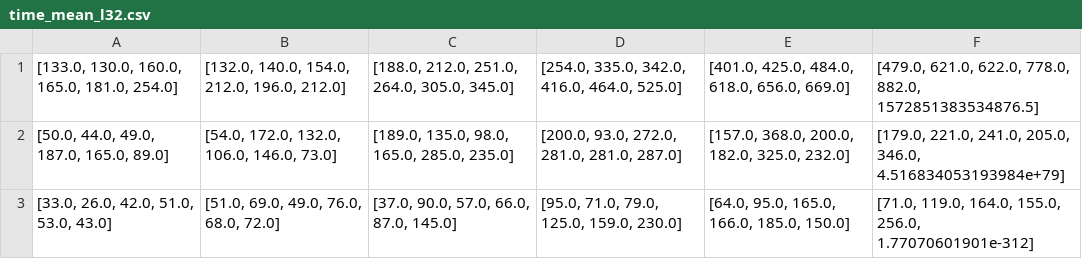
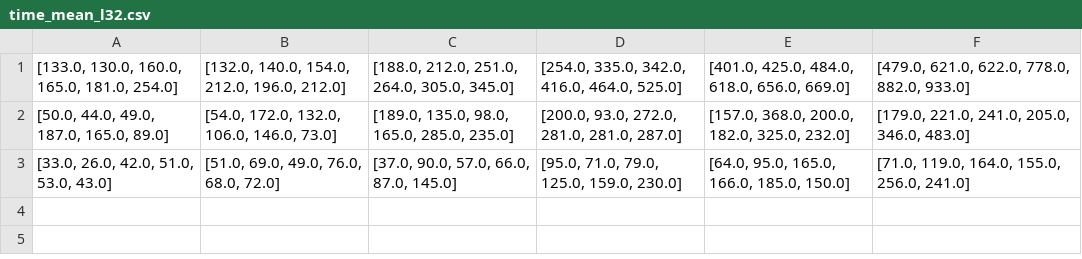
Before and after one commit to andersparslov/BayesianNN-DQR, a CSV file: DQR/run times/time_mean_l32.csv, drawn as a sheet.

Commit message:
Add files via upload

```diff
--- a/DQR/run times/time_mean_l32.csv
+++ b/DQR/run times/time_mean_l32.csv
@@ -1,3 +1,3 @@
-"[133.0, 130.0, 160.0, 165.0, 181.0, 254.0]","[132.0, 140.0, 154.0, 212.0, 196.0, 212.0]","[188.0, 212.0, 251.0, 264.0, 305.0, 345.0]","[254.0, 335.0, 342.0, 416.0, 464.0, 525.0]","[401.0, 425.0, 484.0, 618.0, 656.0, 669.0]","[479.0, 621.0, 622.0, 778.0, 882.0, 1572851383534876.5]"
-"[50.0, 44.0, 49.0, 187.0, 165.0, 89.0]","[54.0, 172.0, 132.0, 106.0, 146.0, 73.0]","[189.0, 135.0, 98.0, 165.0, 285.0, 235.0]","[200.0, 93.0, 272.0, 281.0, 281.0, 287.0]","[157.0, 368.0, 200.0, 182.0, 325.0, 232.0]","[179.0, 221.0, 241.0, 205.0, 346.0, 4.516834053193984e+79]"
-"[33.0, 26.0, 42.0, 51.0, 53.0, 43.0]","[51.0, 69.0, 49.0, 76.0, 68.0, 72.0]","[37.0, 90.0, 57.0, 66.0, 87.0, 145.0]","[95.0, 71.0, 79.0, 125.0, 159.0, 230.0]","[64.0, 95.0, 165.0, 166.0, 185.0, 150.0]","[71.0, 119.0, 164.0, 155.0, 256.0, 1.77070601901e-312]"
+"[133.0, 130.0, 160.0, 165.0, 181.0, 254.0]","[132.0, 140.0, 154.0, 212.0, 196.0, 212.0]","[188.0, 212.0, 251.0, 264.0, 305.0, 345.0]","[254.0, 335.0, 342.0, 416.0, 464.0, 525.0]","[401.0, 425.0, 484.0, 618.0, 656.0, 669.0]","[479.0, 621.0, 622.0, 778.0, 882.0, 933.0]"
+"[50.0, 44.0, 49.0, 187.0, 165.0, 89.0]","[54.0, 172.0, 132.0, 106.0, 146.0, 73.0]","[189.0, 135.0, 98.0, 165.0, 285.0, 235.0]","[200.0, 93.0, 272.0, 281.0, 281.0, 287.0]","[157.0, 368.0, 200.0, 182.0, 325.0, 232.0]","[179.0, 221.0, 241.0, 205.0, 346.0, 483.0]"
+"[33.0, 26.0, 42.0, 51.0, 53.0, 43.0]","[51.0, 69.0, 49.0, 76.0, 68.0, 72.0]","[37.0, 90.0, 57.0, 66.0, 87.0, 145.0]","[95.0, 71.0, 79.0, 125.0, 159.0, 230.0]","[64.0, 95.0, 165.0, 166.0, 185.0, 150.0]","[71.0, 119.0, 164.0, 155.0, 256.0, 241.0]"
```
